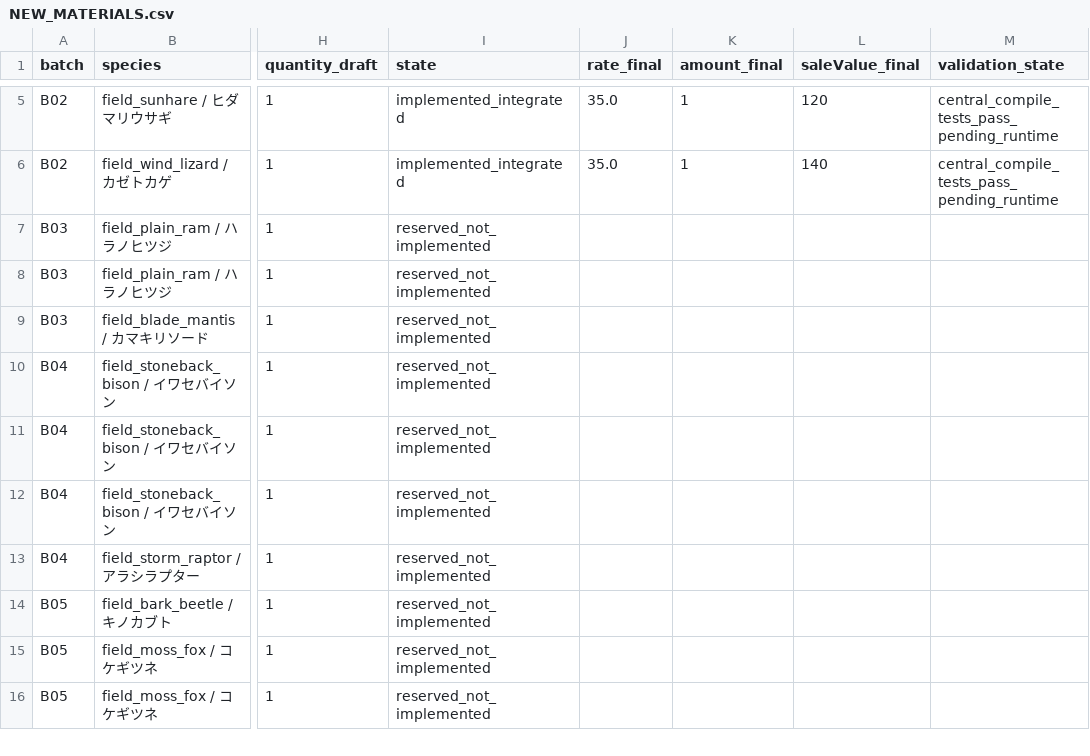
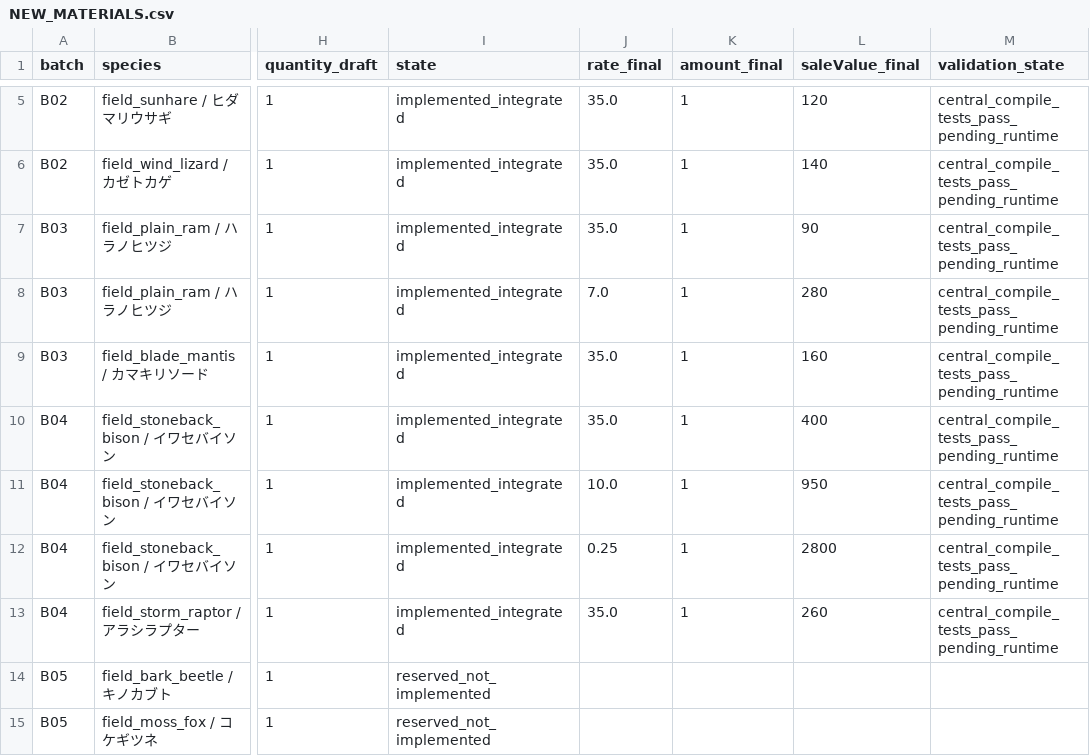
Before and after one commit to maaasu/AstralRecord-Workspace, a CSV file: 00_docs/99_資料/field-mobs-lv50/NEW_MATERIALS.csv, drawn as a sheet; only a part is shown, gaps mark what is left out; the shorter side is filled out with more unchanged rows; the diff names each change by its address in the sheet, - before the commit and + after, or states it on an @@ line.

```diff
--- a/00_docs/99_資料/field-mobs-lv50/NEW_MATERIALS.csv
+++ b/00_docs/99_資料/field-mobs-lv50/NEW_MATERIALS.csv
-I7:I13 (state): reserved_not_implemented
+I7:I13 (state): implemented_integrated
-J7 (rate_final): (empty)
+J7 (rate_final): 35.0
-K7:K13 (amount_final): (empty)
+K7:K13 (amount_final): 1
-L7 (saleValue_final): (empty)
+L7 (saleValue_final): 90
-M7:M13 (validation_state): (empty)
+M7:M13 (validation_state): central_compile_tests_pass_pending_runtime
-J8 (rate_final): (empty)
+J8 (rate_final): 7.0
-L8 (saleValue_final): (empty)
+L8 (saleValue_final): 280
-J9:J10 (rate_final): (empty)
+J9:J10 (rate_final): 35.0
-L9 (saleValue_final): (empty)
+L9 (saleValue_final): 160
-L10 (saleValue_final): (empty)
+L10 (saleValue_final): 400
-J11 (rate_final): (empty)
+J11 (rate_final): 10.0
-L11 (saleValue_final): (empty)
+L11 (saleValue_final): 950
-J12 (rate_final): (empty)
+J12 (rate_final): 0.25
-L12 (saleValue_final): (empty)
+L12 (saleValue_final): 2800
-J13 (rate_final): (empty)
+J13 (rate_final): 35.0
-L13 (saleValue_final): (empty)
+L13 (saleValue_final): 260
```
Also changed, not shown: 00_docs/99_資料/field-mobs-lv50/EXISTING_MATERIAL_ASSIGNMENTS.csv, 10 other files.
